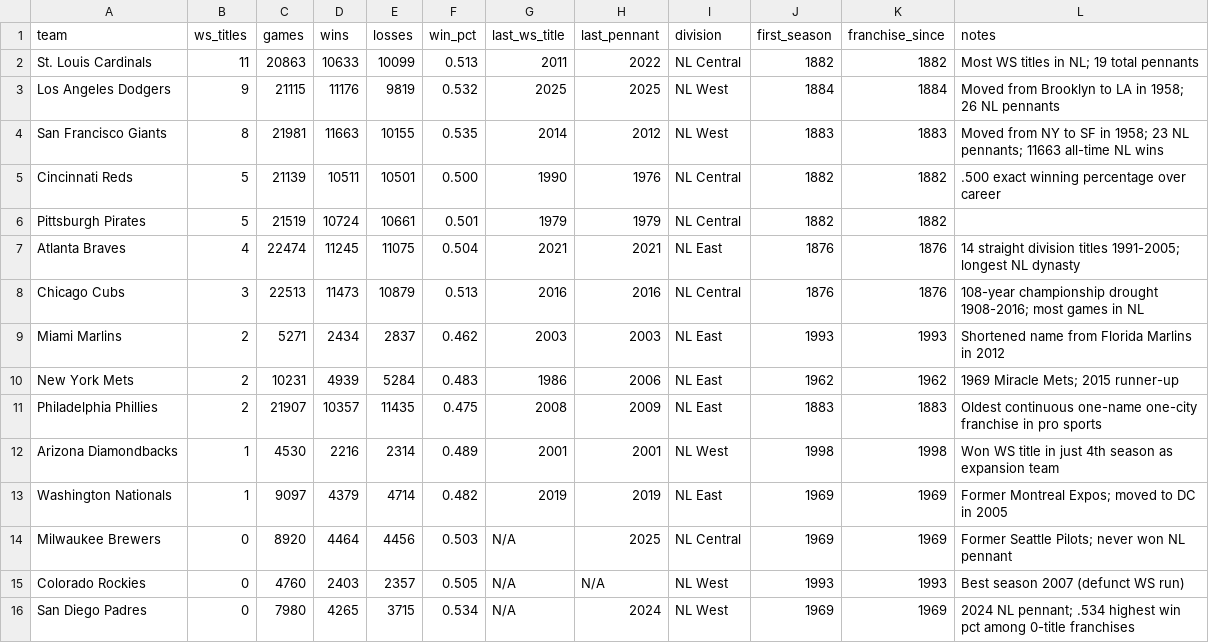
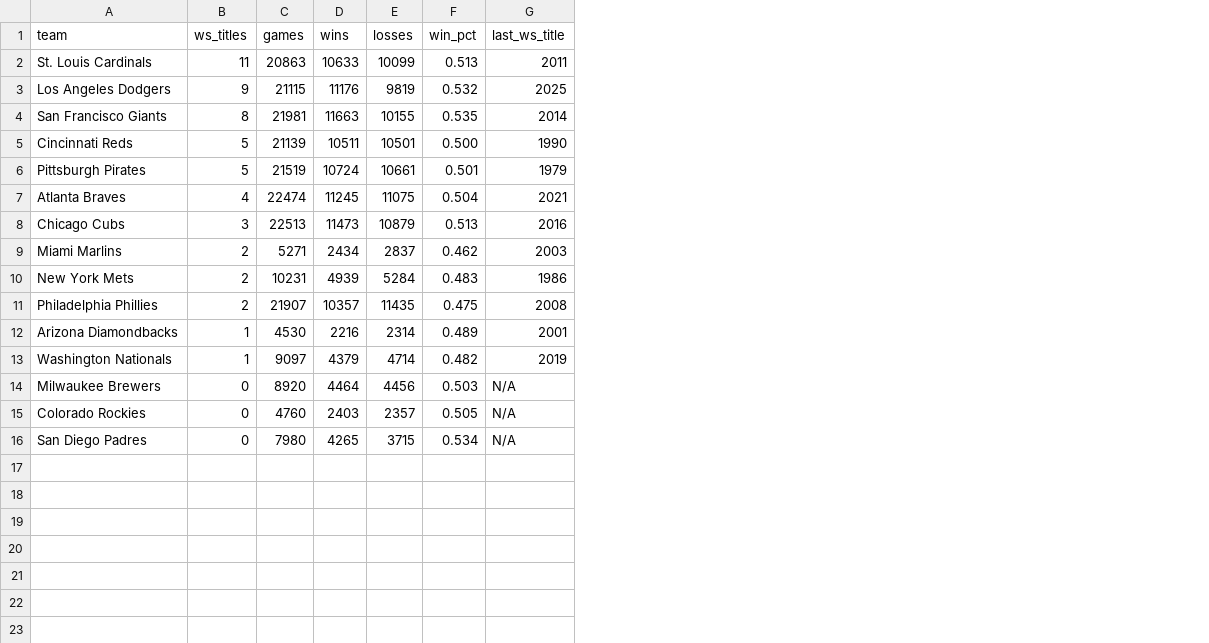
Before and after one commit to zhub9006/nl-team-trends, a CSV file: data/nl_all_time_records.csv, drawn as a sheet; the diff names each change by its address in the sheet, - before the commit and + after, or states it on an @@ line.

Commit message:
Add NL all-time franchise records data file

```diff
--- a/data/nl_all_time_records.csv
+++ b/data/nl_all_time_records.csv
-column H (last_pennant), rows 2-16: 2022 | 2025 | 2012 | 1976 | 1979 | 2021 | 2016 | 2003 | 2006 | 2009 | 2001 | 2019 | 2025 | N/A | 2024
-column I (division), rows 2-16: NL Central | NL West | NL West | NL Central | NL Central | NL East | NL Central | NL East | NL East | NL East | NL West | NL East | NL Central | NL West | NL West
-column J (first_season), rows 2-16: 1882 | 1884 | 1883 | 1882 | 1882 | 1876 | 1876 | 1993 | 1962 | 1883 | 1998 | 1969 | 1969 | 1993 | 1969
-column K (franchise_since), rows 2-16: 1882 | 1884 | 1883 | 1882 | 1882 | 1876 | 1876 | 1993 | 1962 | 1883 | 1998 | 1969 | 1969 | 1993 | 1969
-column L (notes), rows 2-16: Most WS titles in NL; 19 total pennants | Moved from Brooklyn to LA in 1958; 26 NL pennants | Moved from NY to SF in 1958; 23 NL pennants; 11663 all-time NL wins | .500 exact winning percentage over career |  | 14 straight division titles 1991-2005; longest NL dynasty | 108-year championship drought 1908-2016; most games in NL | Shortened name from Florida Marlins in 2012 | 1969 Miracle Mets; 2015 runner-up | Oldest continuous one-name one-city franchise in pro sports | Won WS title in just 4th season as expansion team | Former Montreal Expos; moved to DC in 2005 | Former Seattle Pilots; never won NL pennant | Best season 2007 (defunct WS run) | 2024 NL pennant; .534 highest win pct among 0-title franchises
```
